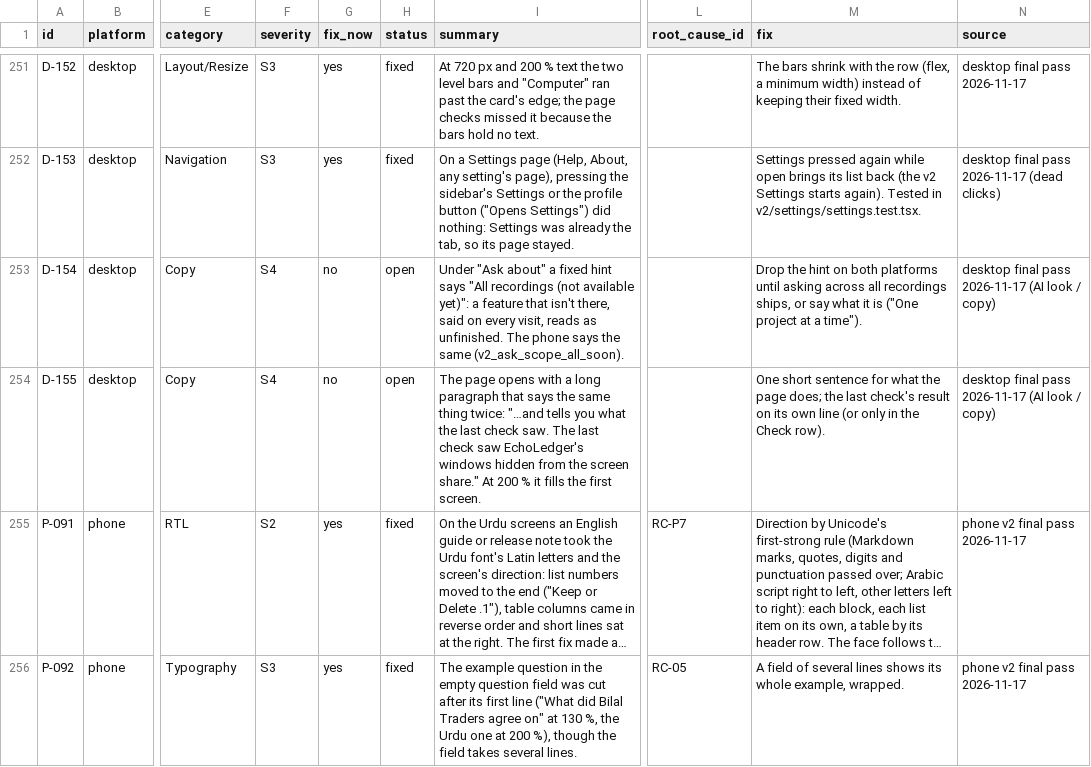
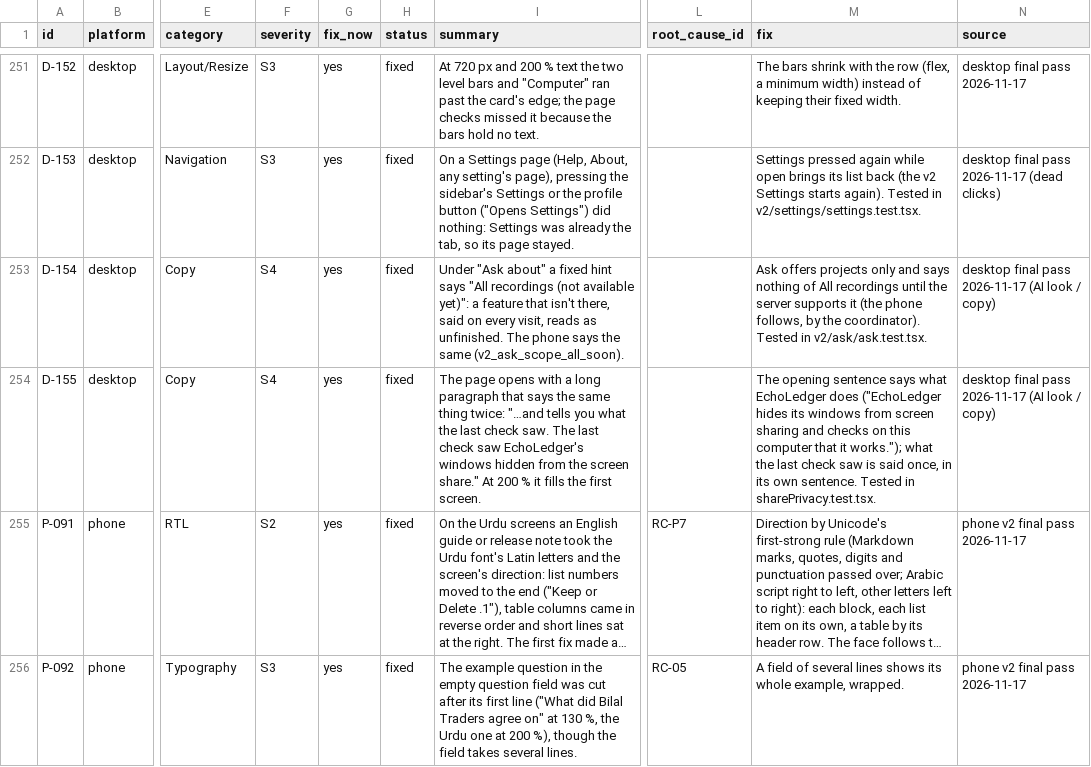
Before and after one commit to skillLeo/echo-ledger, a CSV file: docs/v2/audit/bugs.csv, drawn as a sheet; only a part is shown, gaps mark what is left out; long unchanged cells end in …; the diff names each change by its address in the sheet, - before the commit and + after, or states it on an @@ line.

Commit message:
D-154, D-155: Ask offers projects only; Screen-share privacy says its point once
- D-154: Ask no longer shows "All recordings (not available yet)" under Ask about. It offers projects only and says
  nothing of all recordings until the server supports it; the phone will follow (coordinator).
- D-155: Screen-share privacy opened with "...and tells you what the last check saw. The last check saw ...". The
  first sentence now says what EchoLedger does ("EchoLedger hides its windows from screen sharing and checks on this
  computer that it works."); what the last check saw follows once, in its own sentence. Today's page and onboarding
  share the sentence.

Tests for both; the Gate 3 pictures of Ask and Screen-share privacy are taken again.

```diff
--- a/docs/v2/audit/bugs.csv
+++ b/docs/v2/audit/bugs.csv
-G253:G254 (fix_now): no
+G253:G254 (fix_now): yes
-H253:H254 (status): open
+H253:H254 (status): fixed
-M253 (fix): Drop the hint on both platforms until asking across all recordings ships, or say what it is ("One project at a time").
+M253 (fix): Ask offers projects only and says nothing of All recordings until the server supports it (the phone follows, by the coordinator). Tested in v2/ask/ask.test.tsx.
-M254 (fix): One short sentence for what the page does; the last check's result on its own line (or only in the Check row).
+M254 (fix): The opening sentence says what EchoLedger does ("EchoLedger hides its windows from screen sharing and checks on this computer that it works."); what the last check saw is said once, in its own sentence. Tested in sharePrivacy.test.tsx.
```
Also changed, not shown: 10 other files.
